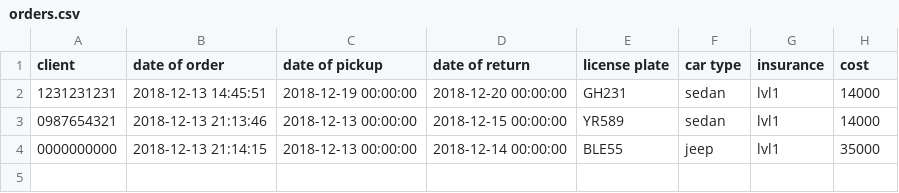
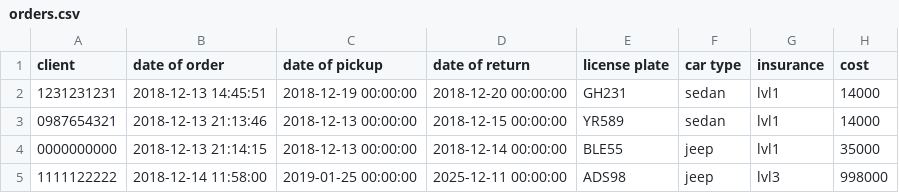
Before and after one commit to Arnarinn/ABIS, a CSV file: data/orders.csv, drawn as a sheet.

```diff
--- a/data/orders.csv
+++ b/data/orders.csv
@@ -4 +4,2 @@ client,date of order,date of pickup,date of return,license plate,car type,insura
 0000000000,2018-12-13 21:14:15,2018-12-13 00:00:00,2018-12-14 00:00:00,BLE55,jeep,lvl1,35000
+1111122222,2018-12-14 11:58:00,2019-01-25 00:00:00,2025-12-11 00:00:00,ADS98,jeep,lvl3,998000
```
Also changed, not shown: data/cars.csv, data/customers.csv, 2 other files.
